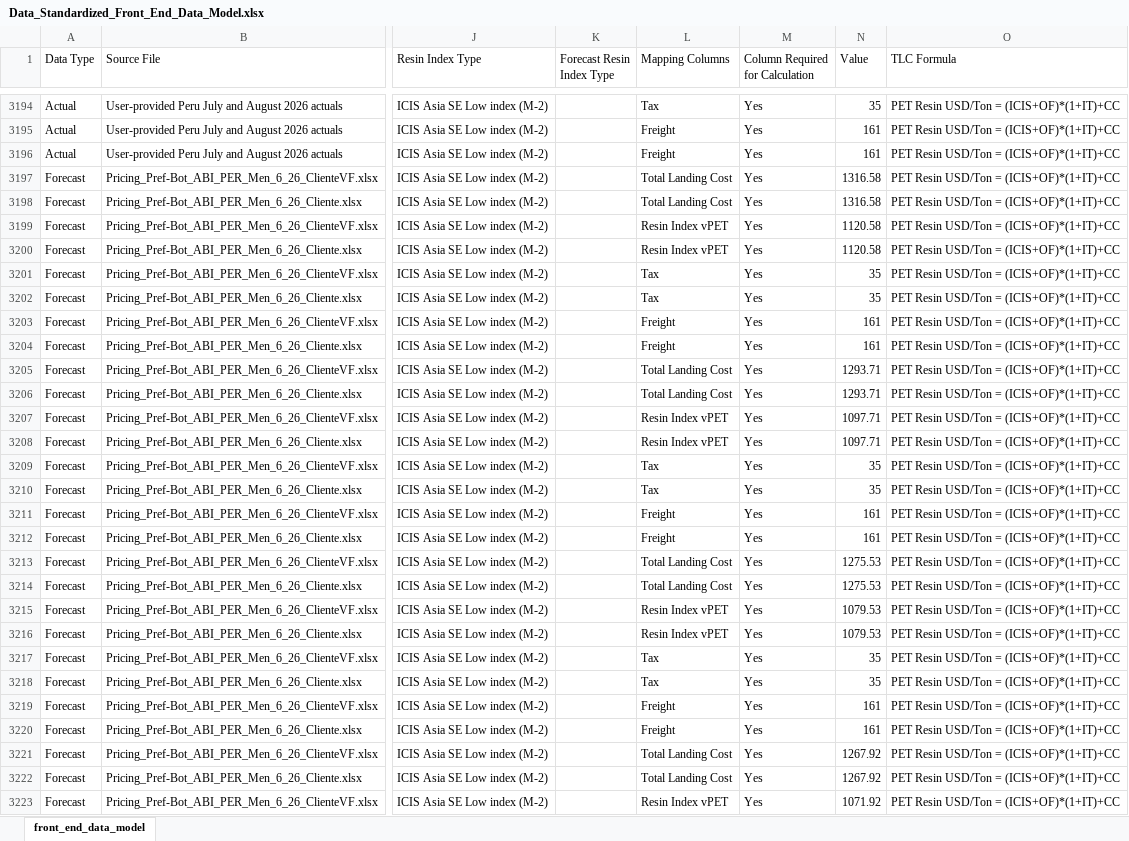
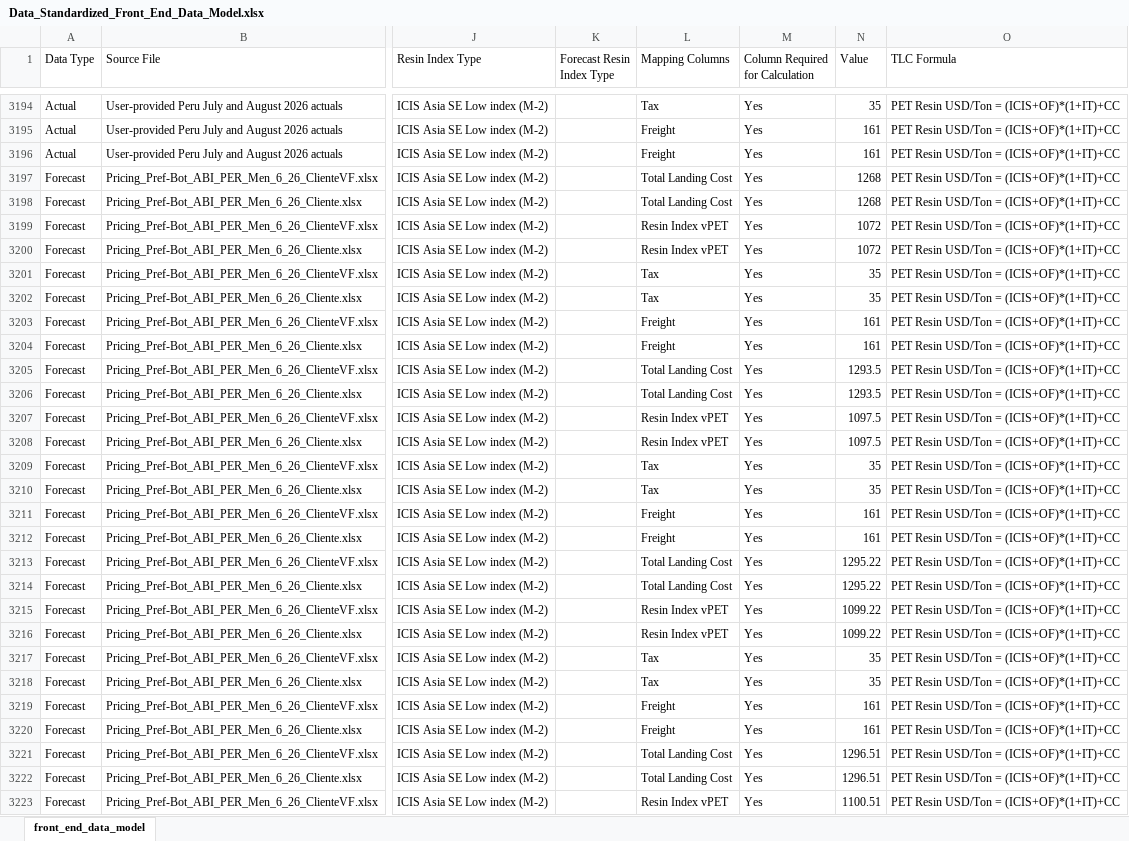
Before and after one commit to Naren2ds/PET_Resin_Cost, an Excel workbook: data/processed/current/supplier/Data_Standardized_Front_End_Data_Model.xlsx, sheet front_end_data_model, drawn as a sheet; only a part is shown, gaps mark what is left out; values as stored, in another font and other column widths than the file's, no borders; the diff covers the shown part only; the diff names each change by its address in the sheet, - before the commit and + after, or states it on an @@ line.

Commit message:
Features: Data Models updated with Asia SE Low Forecast

```diff
--- a/data/processed/current/supplier/Data_Standardized_Front_End_Data_Model.xlsx (sheet front_end_data_model)
+++ b/data/processed/current/supplier/Data_Standardized_Front_End_Data_Model.xlsx (sheet front_end_data_model)
-N3197:N3198 (Value): 1316.58
+N3197:N3198 (Value): 1268
-N3199:N3200 (Value): 1120.58
+N3199:N3200 (Value): 1072
-N3205:N3206 (Value): 1293.71
+N3205:N3206 (Value): 1293.5
-N3207:N3208 (Value): 1097.71
+N3207:N3208 (Value): 1097.5
-N3213:N3214 (Value): 1275.53
+N3213:N3214 (Value): 1295.22
-N3215:N3216 (Value): 1079.53
+N3215:N3216 (Value): 1099.22
-N3221:N3222 (Value): 1267.92
+N3221:N3222 (Value): 1296.51
-N3223 (Value): 1071.92
+N3223 (Value): 1100.51
```
Also changed, not shown: 125 edited cells elsewhere in this sheet, 1 other file.
